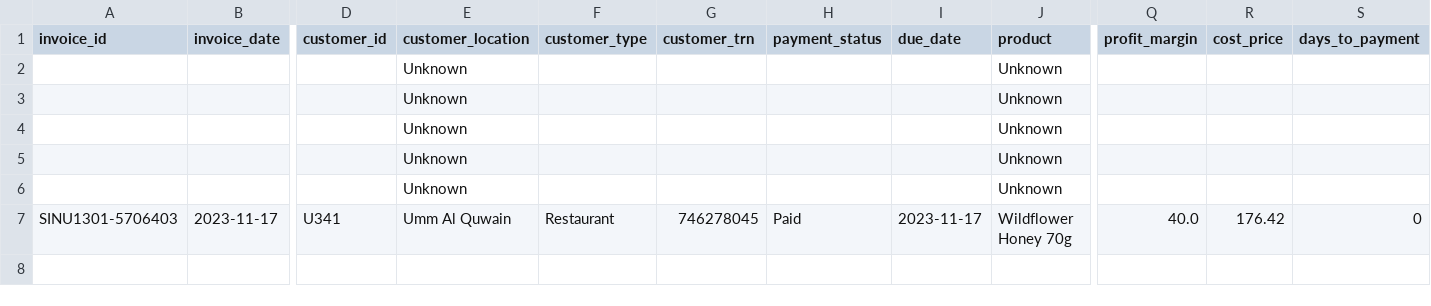
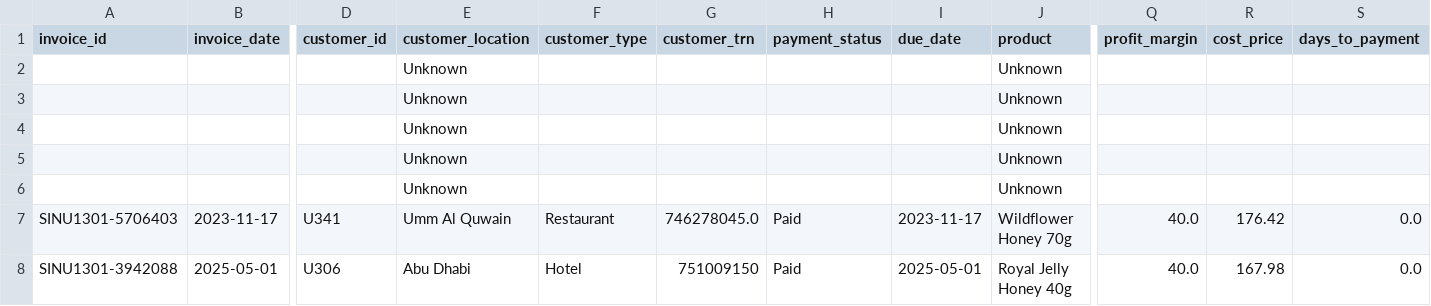
Before and after one commit to IbtissamEchchaibi19/invoicestorage, a CSV file: invoice_data.csv, drawn as a sheet; only a part is shown, gaps mark what is left out; rows hold the shown columns only; the diff names each change by its address in the sheet, - before the commit and + after, or states it on an @@ line.

Commit message:
Add 1 new invoice records

```diff
--- a/invoice_data.csv
+++ b/invoice_data.csv
-G7 (customer_trn): 746278045
+G7 (customer_trn): 746278045.0
-S7 (days_to_payment): 0
+S7 (days_to_payment): 0.0
+row 8: SINU1301-3942088 | 2025-05-01 | U306 | Abu Dhabi | Hotel | 751009150 | Paid | 2025-05-01 | Royal Jelly Honey 40g | 40.0 | 167.98 | 0.0
```
